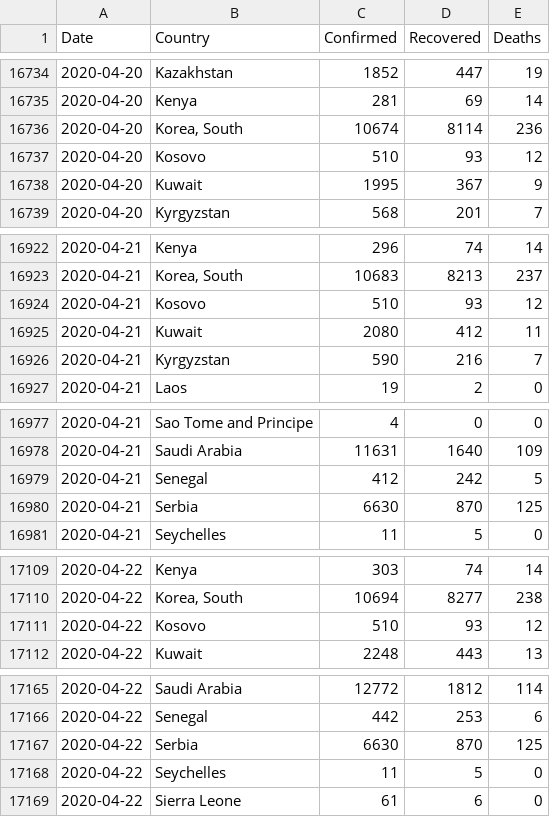
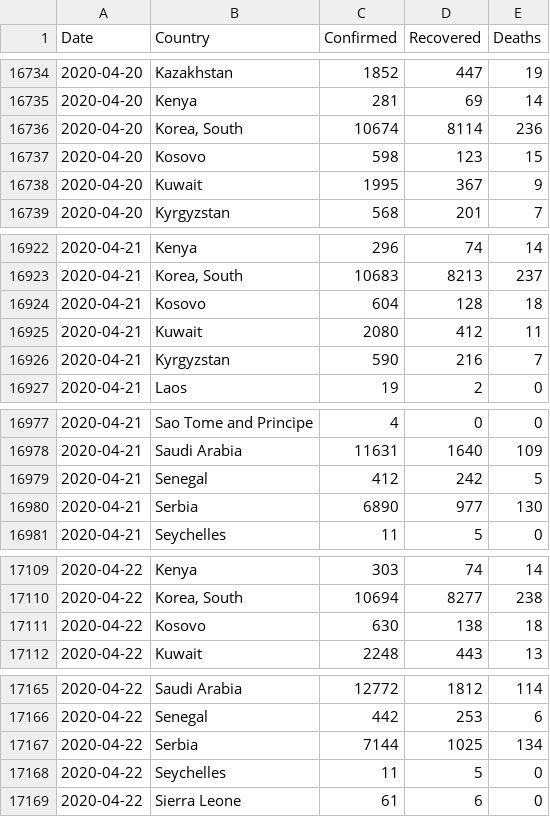
Before and after one commit to Gwardii/covid-19, a CSV file: data/countries-aggregated.csv, drawn as a sheet; only a part is shown, gaps mark what is left out; the diff covers the shown part only.

```diff
--- a/data/countries-aggregated.csv
+++ b/data/countries-aggregated.csv
@@ -16736,3 +16736,3 @@ Date,Country,Confirmed,Recovered,Deaths
 2020-04-20,"Korea, South",10674,8114,236
-2020-04-20,Kosovo,510,93,12
+2020-04-20,Kosovo,598,123,15
 2020-04-20,Kuwait,1995,367,9
@@ -16923,3 +16923,3 @@ Date,Country,Confirmed,Recovered,Deaths
 2020-04-21,"Korea, South",10683,8213,237
-2020-04-21,Kosovo,510,93,12
+2020-04-21,Kosovo,604,128,18
 2020-04-21,Kuwait,2080,412,11
@@ -16979,3 +16979,3 @@ Date,Country,Confirmed,Recovered,Deaths
 2020-04-21,Senegal,412,242,5
-2020-04-21,Serbia,6630,870,125
+2020-04-21,Serbia,6890,977,130
 2020-04-21,Seychelles,11,5,0
@@ -17110,3 +17110,3 @@ Date,Country,Confirmed,Recovered,Deaths
 2020-04-22,"Korea, South",10694,8277,238
-2020-04-22,Kosovo,510,93,12
+2020-04-22,Kosovo,630,138,18
 2020-04-22,Kuwait,2248,443,13
@@ -17166,3 +17166,3 @@ Date,Country,Confirmed,Recovered,Deaths
 2020-04-22,Senegal,442,253,6
-2020-04-22,Serbia,6630,870,125
+2020-04-22,Serbia,7144,1025,134
 2020-04-22,Seychelles,11,5,0
```
Also changed, not shown: 46 edited cells elsewhere in this file, data/worldwide-aggregated.csv, 2 other files.
